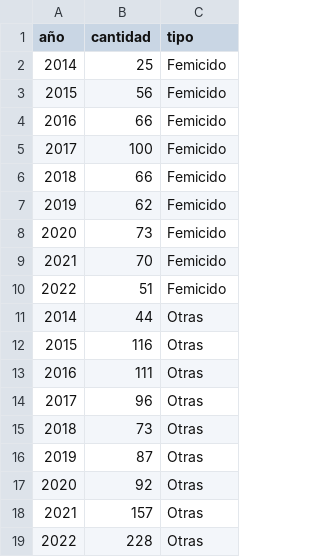
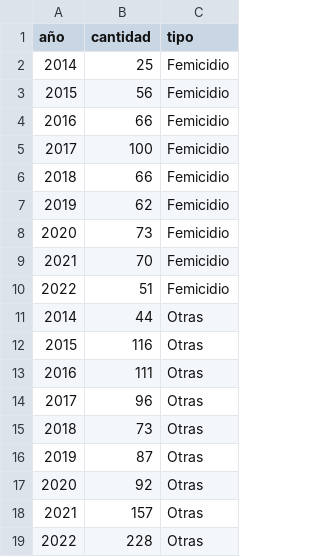
Before and after one commit to amarchan1998/Femicidios, a CSV file: data/muertes_fem_fiscalia.csv, drawn as a sheet.

Commit message:
Extra data calculations.

```diff
--- a/data/muertes_fem_fiscalia.csv
+++ b/data/muertes_fem_fiscalia.csv
@@ -1,11 +1,11 @@
 año,cantidad,tipo
-2014,25,Femicido
-2015,56,Femicido
-2016,66,Femicido
-2017,100,Femicido
-2018,66,Femicido
-2019,62,Femicido
-2020,73,Femicido
-2021,70,Femicido
-2022,51,Femicido
+2014,25,Femicidio
+2015,56,Femicidio
+2016,66,Femicidio
+2017,100,Femicidio
+2018,66,Femicidio
+2019,62,Femicidio
+2020,73,Femicidio
+2021,70,Femicidio
+2022,51,Femicidio
 2014,44,Otras
```
Also changed, not shown: 1 other file.
